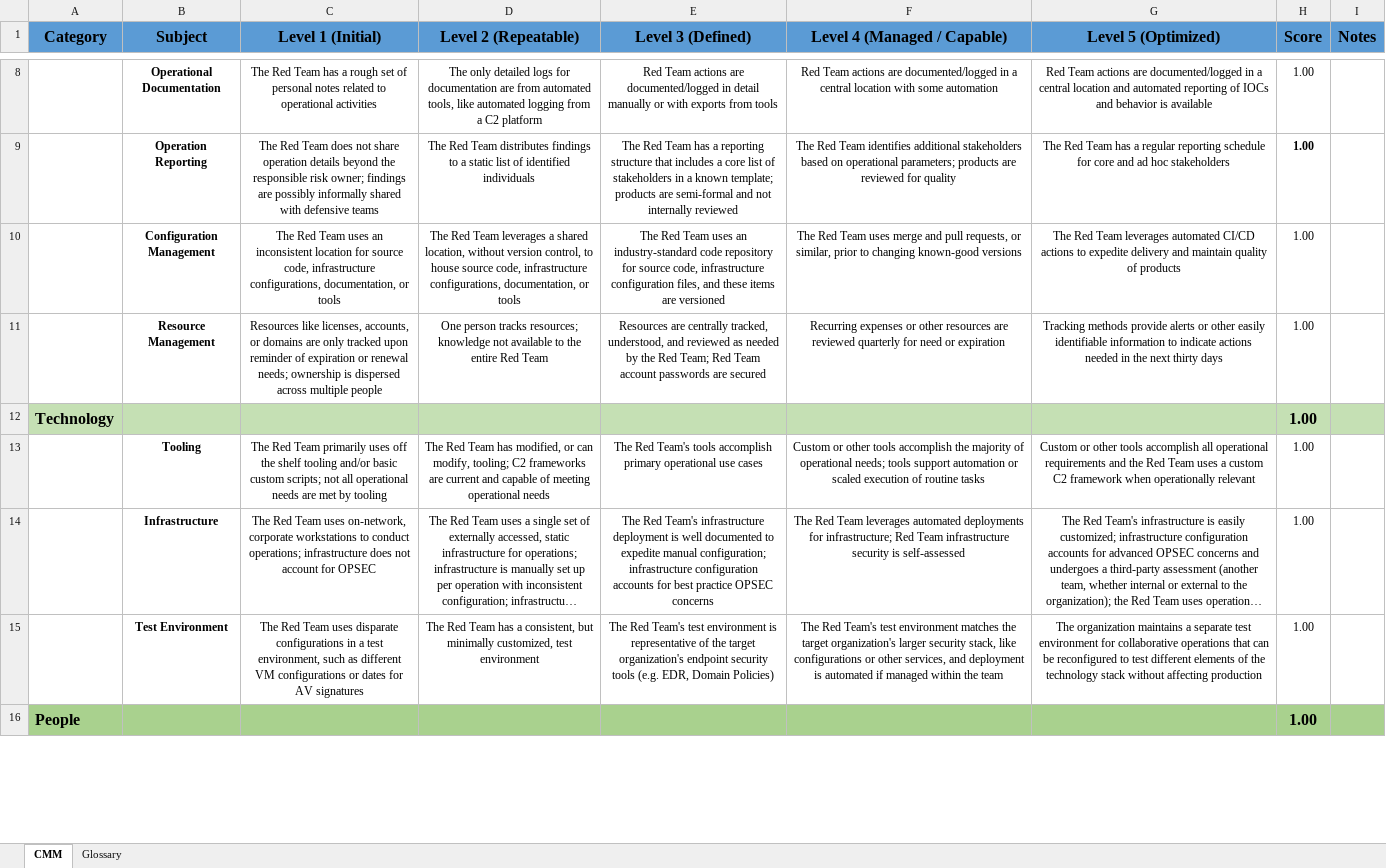
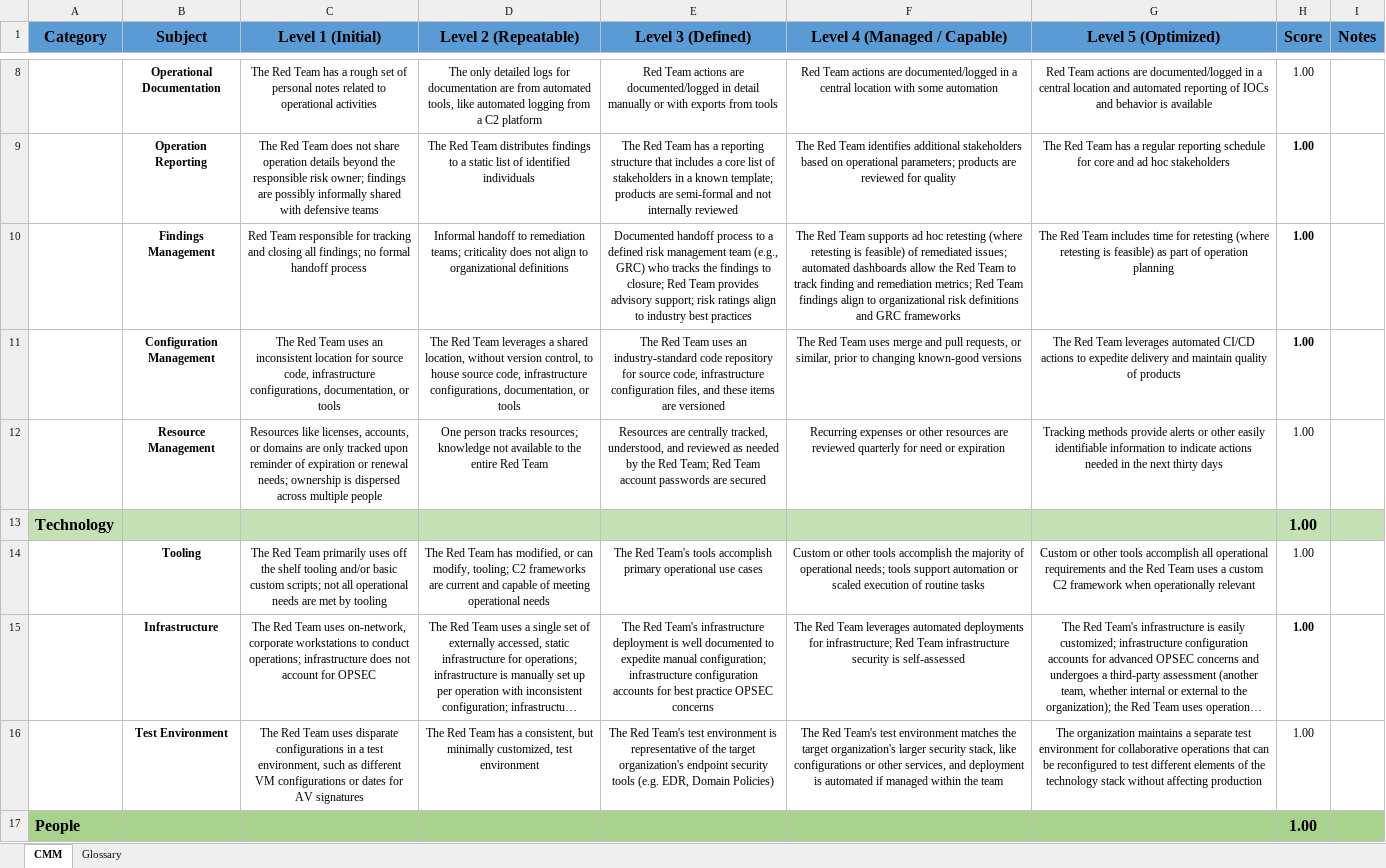
Before and after one commit to BCHarrell/redteamcmm, an Excel workbook: Example_Implementations/Example_2.xlsx, sheet CMM, drawn as a sheet; only a part is shown, gaps mark what is left out; long unchanged cells end in …; values as stored, in another font and other column widths than the file's, no borders; conditional formats not drawn; addresses are those after the commit; the diff covers the shown part only; the diff names each change by its address in the sheet, - before the commit and + after, or states it on an @@ line.

```diff
--- a/Example_Implementations/Example_2.xlsx (sheet CMM)
+++ b/Example_Implementations/Example_2.xlsx (sheet CMM)
+row 10:  | Findings Management | Red Team responsible for tracking and closing all findings; no formal handoff process | Informal handoff to remediation teams; criticality does not align to organizational definitions | Documented handoff process to a defined risk management team (e.g., GRC) who tracks the findings to closure; Red Team provides advisory support; risk ratings align to industry best practices | The Red Team supports ad hoc retesting (where retesting is feasible) of remediated issues; automated dashboards allow the Red Team to track finding and remediation metrics; Red Team findings align to organizational risk definitions and GRC frameworks | The Red Team includes time for retesting (where retesting is feasible) as part of operation planning | 1.00
-H11 bold: off
+H11 bold: on
-H15 bold: off
+H15 bold: on
```
Also changed, not shown: 11 edited cells and cell formats elsewhere in this sheet, formulas that keep their value, Example_Implementations/Example_1.xlsx, 6 other files.
